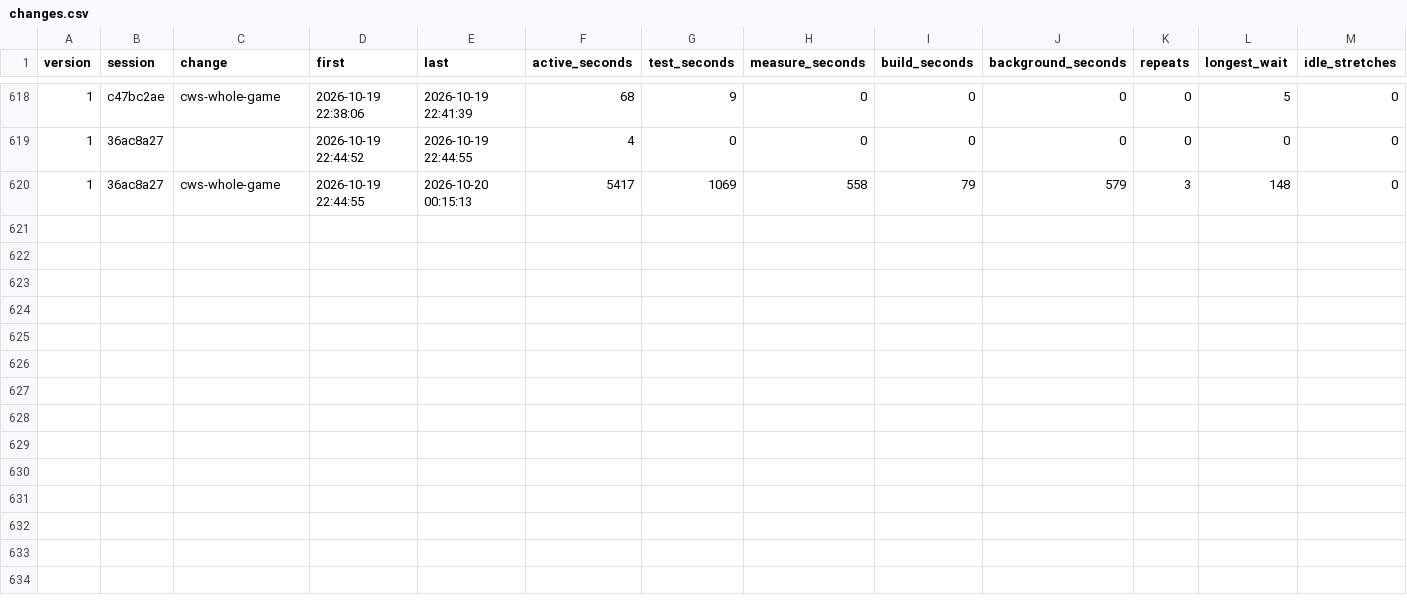
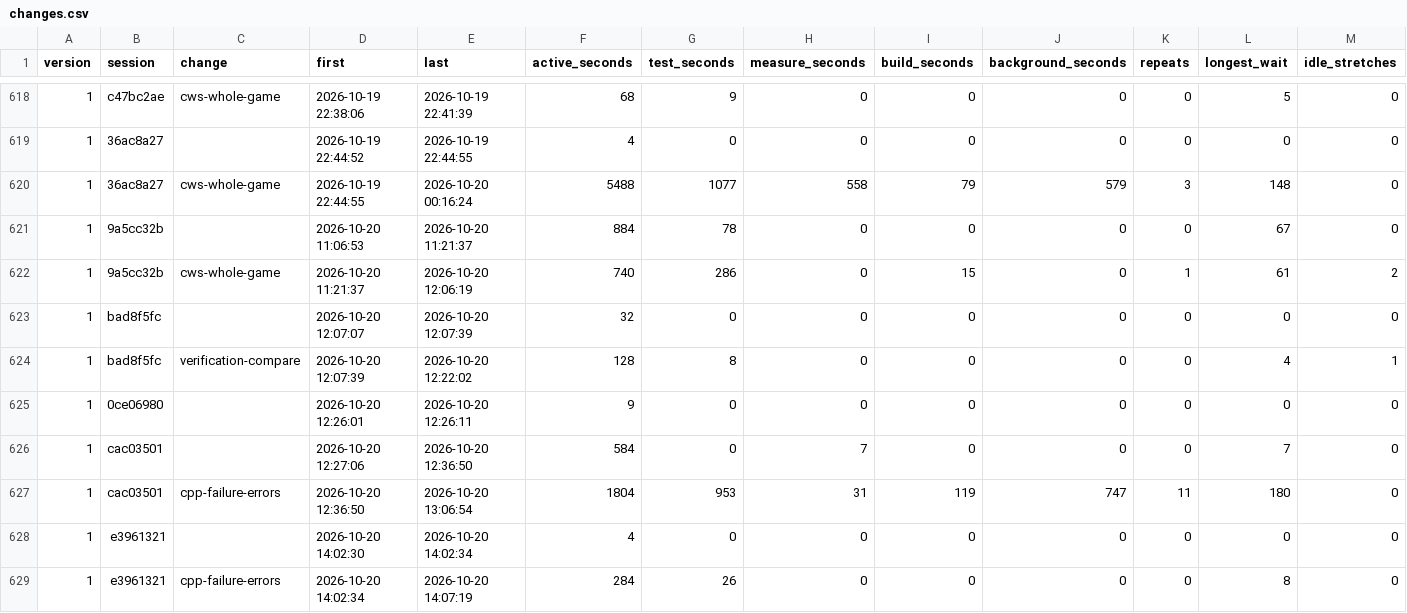
Before and after one commit to davidshq/QB64Rust, a CSV file: tools/testtime/changes.csv, drawn as a sheet; only a part is shown, gaps mark what is left out; rows hold the shown columns only; the diff names each change by its address in the sheet, - before the commit and + after, or states it on an @@ line.

```diff
--- a/tools/testtime/changes.csv
+++ b/tools/testtime/changes.csv
-E620 (last): 2026-10-20 00:15:13
+E620 (last): 2026-10-20 00:16:24
-F620 (active_seconds): 5417
+F620 (active_seconds): 5488
-G620 (test_seconds): 1069
+G620 (test_seconds): 1077
+row 621: 1 | 9a5cc32b |  | 2026-10-20 11:06:53 | 2026-10-20 11:21:37 | 884 | 78 | 0 | 0 | 0 | 0 | 67 | 0
+row 622: 1 | 9a5cc32b | cws-whole-game | 2026-10-20 11:21:37 | 2026-10-20 12:06:19 | 740 | 286 | 0 | 15 | 0 | 1 | 61 | 2
+row 623: 1 | bad8f5fc |  | 2026-10-20 12:07:07 | 2026-10-20 12:07:39 | 32 | 0 | 0 | 0 | 0 | 0 | 0 | 0
+row 624: 1 | bad8f5fc | verification-compare | 2026-10-20 12:07:39 | 2026-10-20 12:22:02 | 128 | 8 | 0 | 0 | 0 | 0 | 4 | 1
+row 625: 1 | 0ce06980 |  | 2026-10-20 12:26:01 | 2026-10-20 12:26:11 | 9 | 0 | 0 | 0 | 0 | 0 | 0 | 0
+row 626: 1 | cac03501 |  | 2026-10-20 12:27:06 | 2026-10-20 12:36:50 | 584 | 0 | 7 | 0 | 0 | 0 | 7 | 0
+row 627: 1 | cac03501 | cpp-failure-errors | 2026-10-20 12:36:50 | 2026-10-20 13:06:54 | 1804 | 953 | 31 | 119 | 747 | 11 | 180 | 0
+row 628: 1 | e3961321 |  | 2026-10-20 14:02:30 | 2026-10-20 14:02:34 | 4 | 0 | 0 | 0 | 0 | 0 | 0 | 0
+row 629: 1 | e3961321 | cpp-failure-errors | 2026-10-20 14:02:34 | 2026-10-20 14:07:19 | 284 | 26 | 0 | 0 | 0 | 0 | 8 | 0
```
Also changed, not shown: tools/testtime/activity.csv, tools/testtime/runs.csv, 24 other files.
